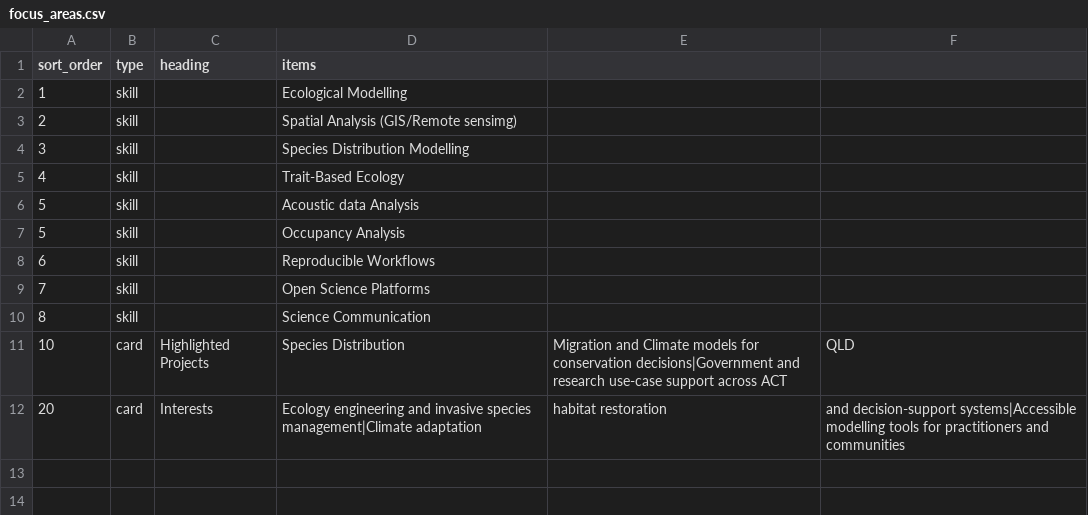
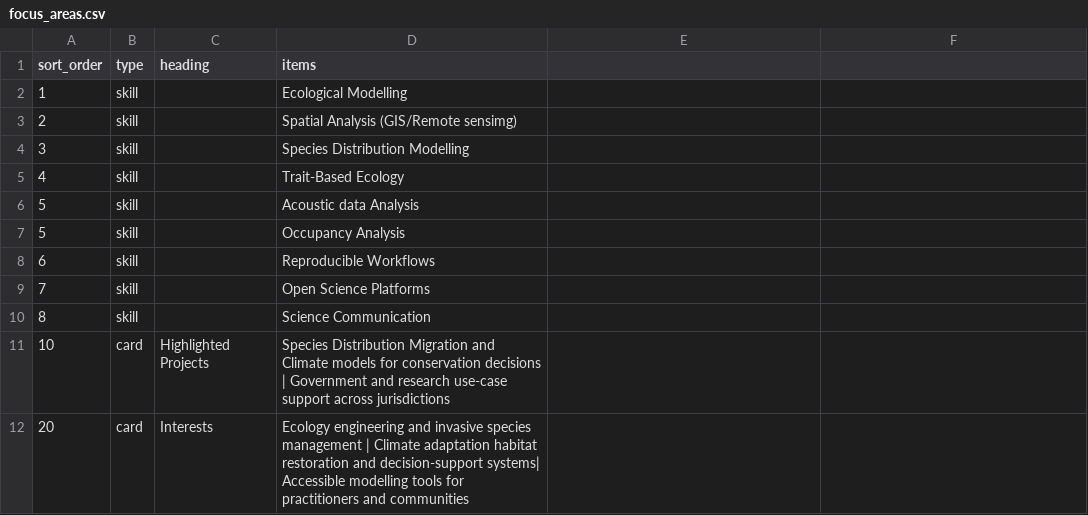
Before and after one commit to Abhirsc/abhirsc.github.io, a CSV file: data/focus_areas.csv, drawn as a sheet.

```diff
--- a/data/focus_areas.csv
+++ b/data/focus_areas.csv
@@ -10,3 +10,3 @@ sort_order,type,heading,items
 8,skill,,Science Communication
-10,card,Highlighted Projects, Species Distribution, Migration and Climate models for conservation decisions|Government and research use-case support across ACT, QLD
-20,card,Interests,Ecology engineering and invasive species management|Climate adaptation, habitat restoration, and decision-support systems|Accessible modelling tools for practitioners and communities
+10,card,Highlighted Projects, Species Distribution Migration and Climate models for conservation decisions | Government and research use-case support across jurisdictions
+20,card,Interests,Ecology engineering and invasive species management | Climate adaptation habitat restoration and decision-support systems| Accessible modelling tools for practitioners and communities
```
Also changed, not shown: data/details.csv, data/impact_stats.csv, 4 other files.
